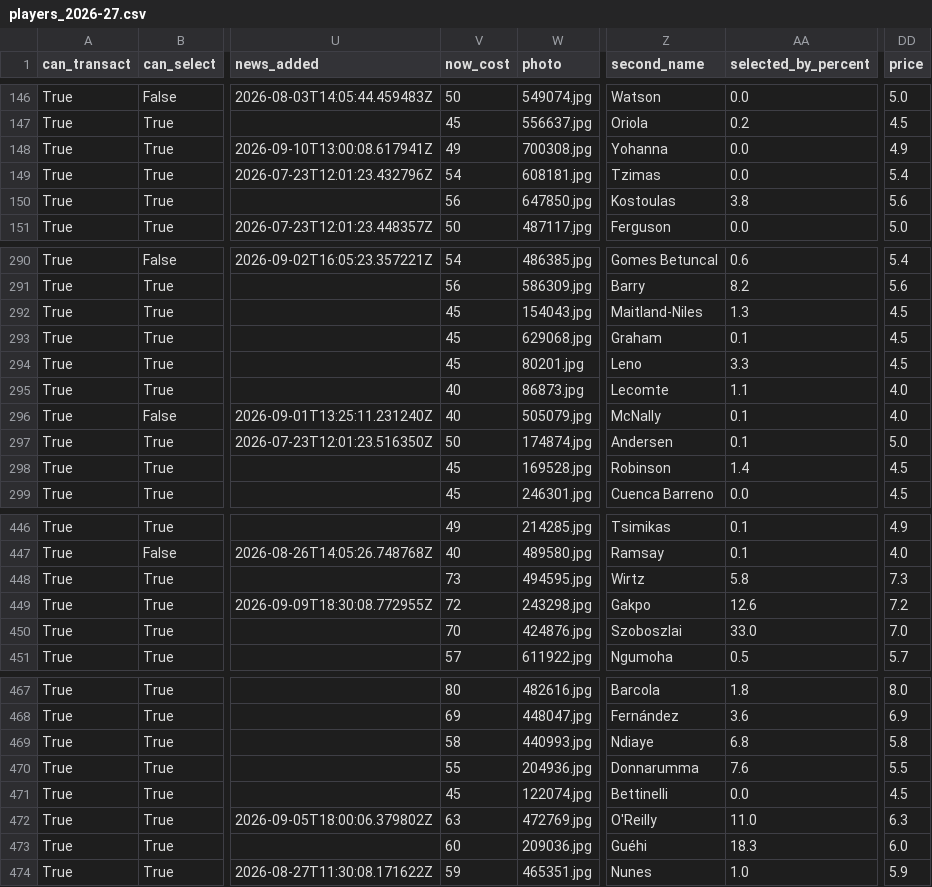
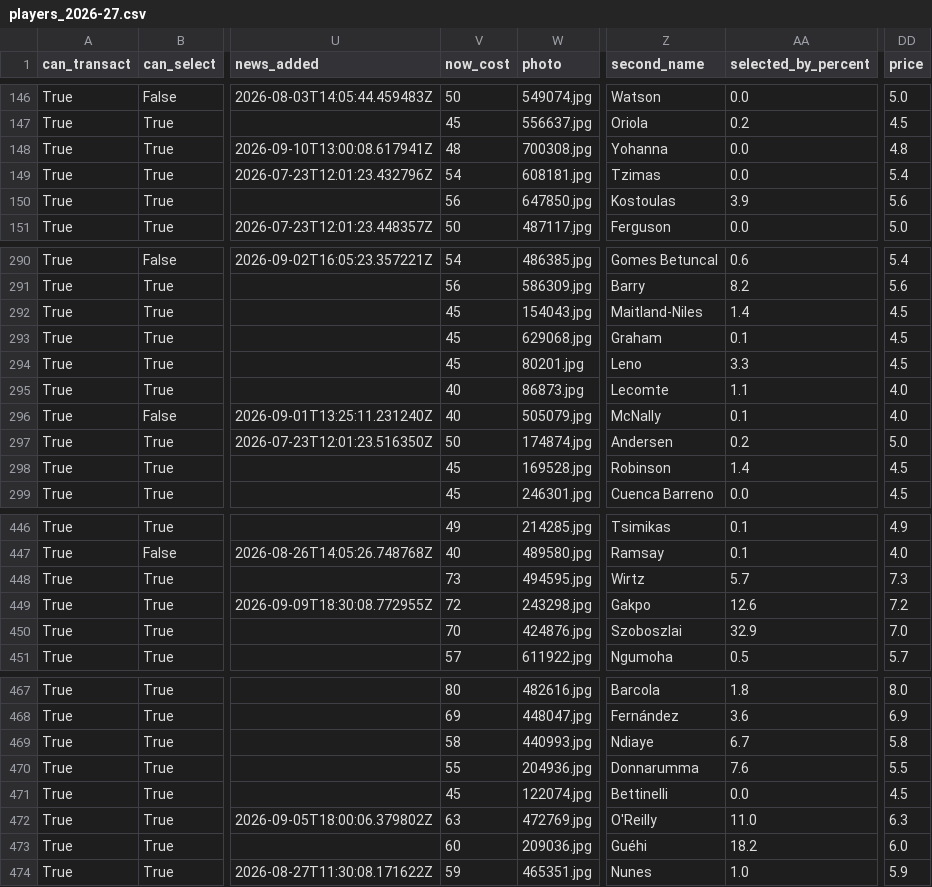
Before and after one commit to villajono/fpl-2026-27, a CSV file: data/raw/players_2026-27.csv, drawn as a sheet; only a part is shown, gaps mark what is left out; the diff covers the shown part only; the diff names each change by its address in the sheet, - before the commit and + after, or states it on an @@ line.

```diff
--- a/data/raw/players_2026-27.csv
+++ b/data/raw/players_2026-27.csv
-V148 (now_cost): 49
+V148 (now_cost): 48
-DD148 (price): 4.9
+DD148 (price): 4.8
-AA150 (selected_by_percent): 3.8
+AA150 (selected_by_percent): 3.9
-AA292 (selected_by_percent): 1.3
+AA292 (selected_by_percent): 1.4
-AA297 (selected_by_percent): 0.1
+AA297 (selected_by_percent): 0.2
-AA448 (selected_by_percent): 5.8
+AA448 (selected_by_percent): 5.7
-AA450 (selected_by_percent): 33.0
+AA450 (selected_by_percent): 32.9
-AA469 (selected_by_percent): 6.8
+AA469 (selected_by_percent): 6.7
-AA473 (selected_by_percent): 18.3
+AA473 (selected_by_percent): 18.2
```
Also changed, not shown: 35 edited cells elsewhere in this file, 4 other files.
